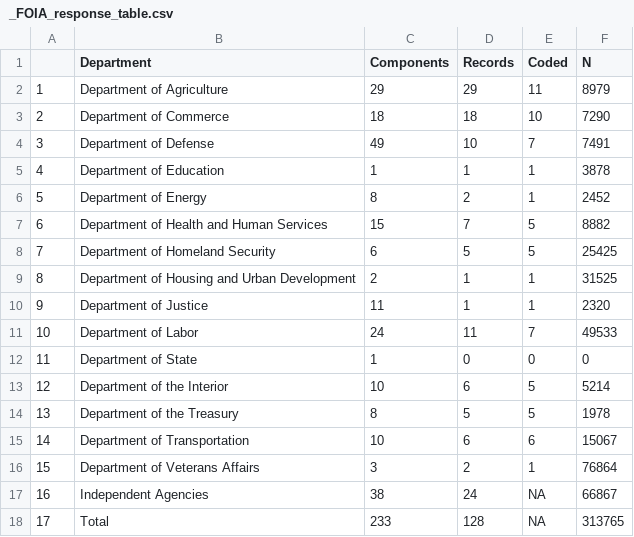
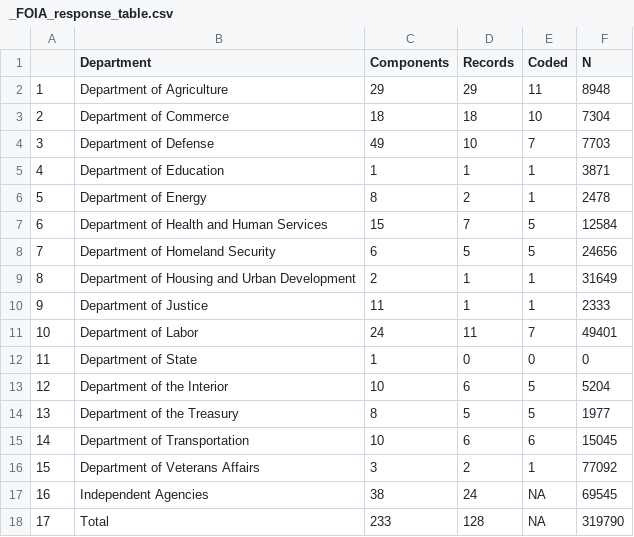
Before and after one commit to judgelord/correspondence, a CSV file: data/_FOIA_response_table.csv, drawn as a sheet.

Commit message:
update data n = 320k

```diff
--- a/data/_FOIA_response_table.csv
+++ b/data/_FOIA_response_table.csv
@@ -1,18 +1,18 @@
 "","Department","Components","Records","Coded","N"
-"1","Department of Agriculture",29,29,11,8979
-"2","Department of Commerce",18,18,10,7290
-"3","Department of Defense",49,10,7,7491
-"4","Department of Education",1,1,1,3878
-"5","Department of Energy",8,2,1,2452
-"6","Department of Health and Human Services",15,7,5,8882
-"7","Department of Homeland Security",6,5,5,25425
-"8","Department of Housing and Urban Development",2,1,1,31525
-"9","Department of Justice",11,1,1,2320
-"10","Department of Labor",24,11,7,49533
+"1","Department of Agriculture",29,29,11,8948
+"2","Department of Commerce",18,18,10,7304
+"3","Department of Defense",49,10,7,7703
+"4","Department of Education",1,1,1,3871
+"5","Department of Energy",8,2,1,2478
+"6","Department of Health and Human Services",15,7,5,12584
+"7","Department of Homeland Security",6,5,5,24656
+"8","Department of Housing and Urban Development",2,1,1,31649
+"9","Department of Justice",11,1,1,2333
+"10","Department of Labor",24,11,7,49401
 "11","Department of State",1,0,0,0
-"12","Department of the Interior",10,6,5,5214
-"13","Department of the Treasury",8,5,5,1978
-"14","Department of Transportation",10,6,6,15067
-"15","Department of Veterans Affairs",3,2,1,76864
-"16","Independent Agencies",38,24,NA,66867
-"17","Total",233,128,NA,313765
+"12","Department of the Interior",10,6,5,5204
+"13","Department of the Treasury",8,5,5,1977
+"14","Department of Transportation",10,6,6,15045
+"15","Department of Veterans Affairs",3,2,1,77092
+"16","Independent Agencies",38,24,NA,69545
+"17","Total",233,128,NA,319790
```
Also changed, not shown: 44 other files.
